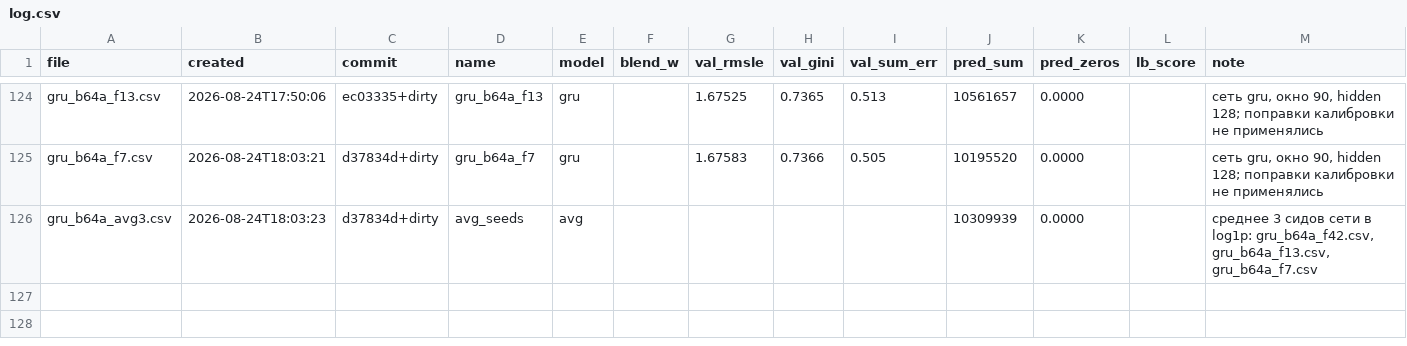
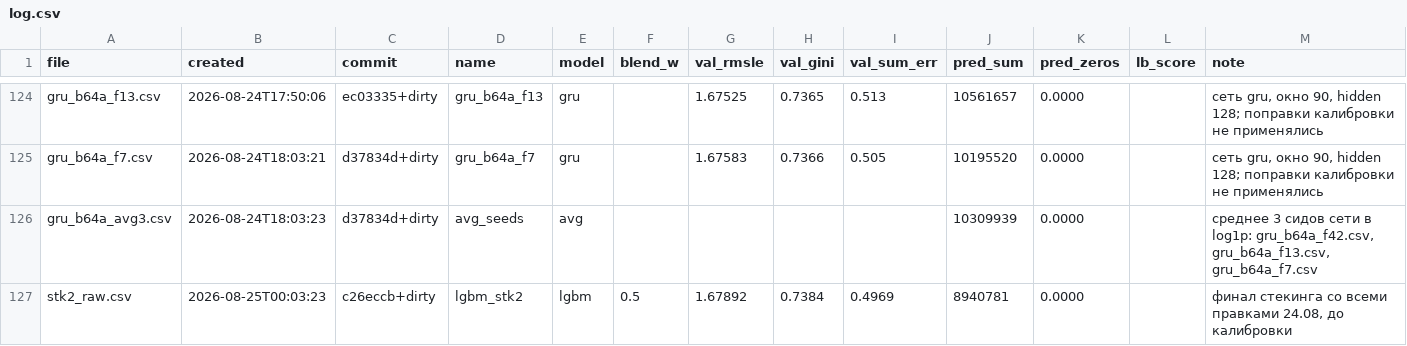
Before and after one commit to imaO0O/ozon-ml-champ, a CSV file: submissions/log.csv, drawn as a sheet; only a part is shown, gaps mark what is left out.

```diff
--- a/submissions/log.csv
+++ b/submissions/log.csv
@@ -126 +126,2 @@ gru_b64a_f7.csv,2026-08-24T18:03:21,d37834d+dirty,gru_b64a_f7,gru,,1.67583,0.736
 gru_b64a_avg3.csv,2026-08-24T18:03:23,d37834d+dirty,avg_seeds,avg,,,,,10309939,0.0000,,"среднее 3 сидов сети в log1p: gru_b64a_f42.csv, gru_b64a_f13.csv, gru_b64a_f7.csv"
+stk2_raw.csv,2026-08-25T00:03:23,c26eccb+dirty,lgbm_stk2,lgbm,0.5,1.67892,0.7384,0.4969,8940781,0.0000,,"финал стекинга со всеми правками 24.08, до калибровки"
```
Also changed, not shown: models/experiments.csv, 1 other file.
